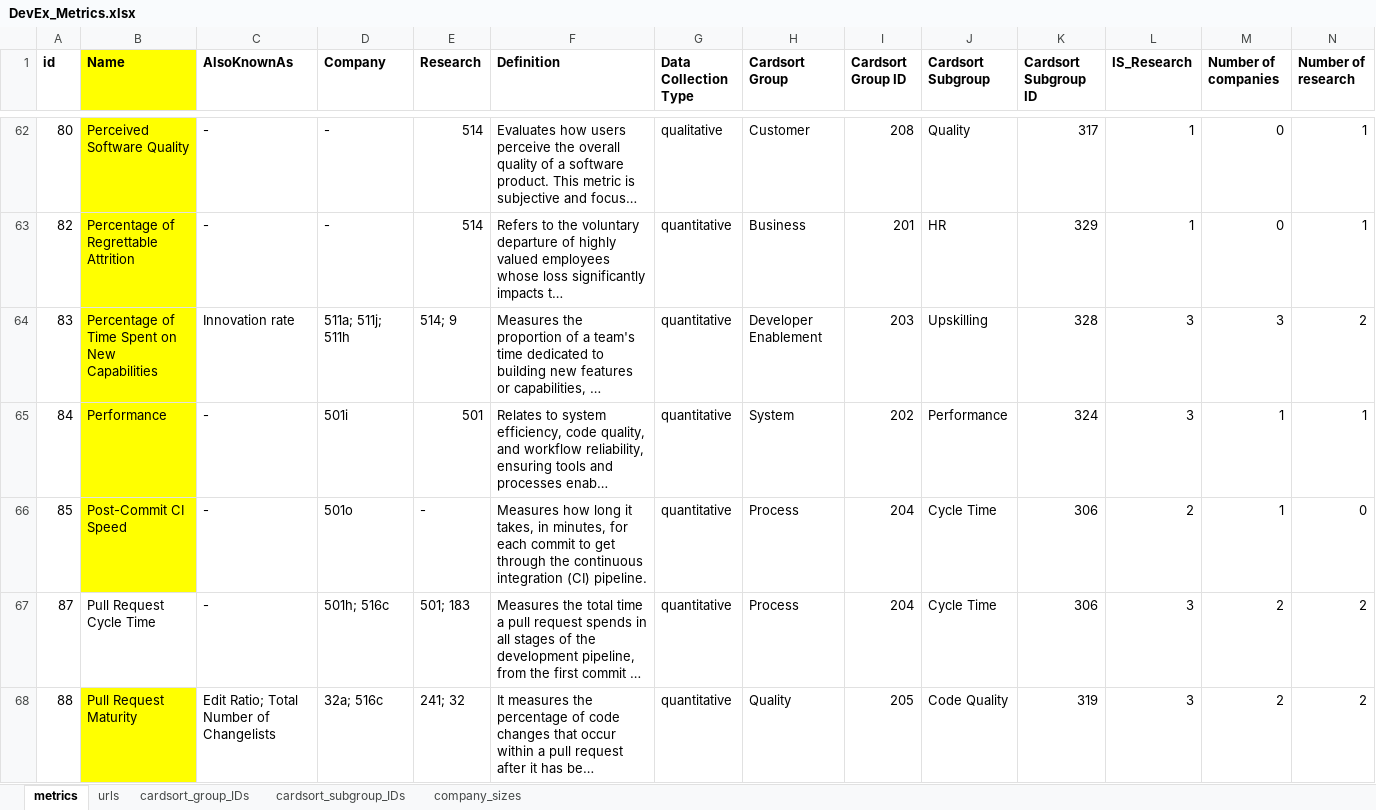
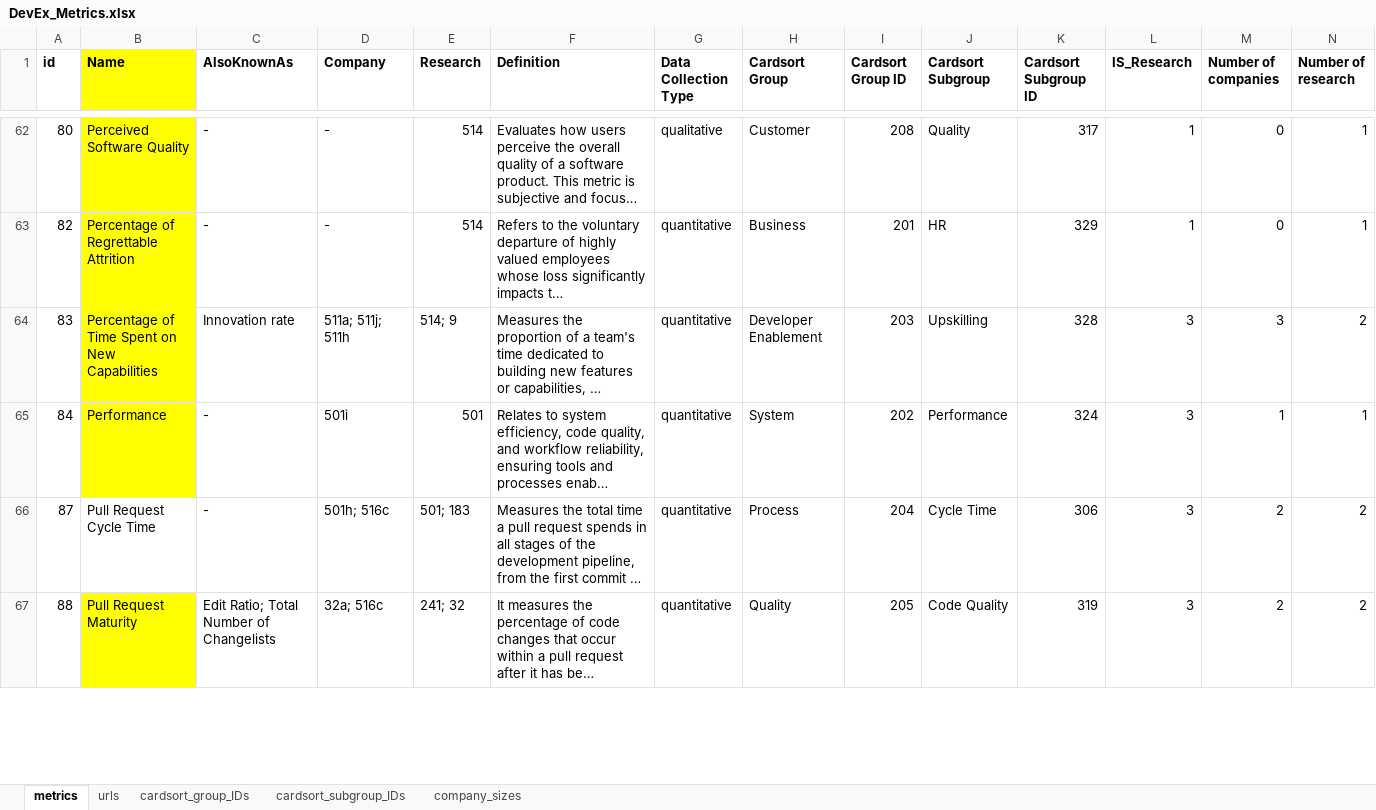
Before and after one commit to HASEL-UZH/DevEx-Metrics-Compass, an Excel workbook: metrics and parser/DevEx_Metrics.xlsx, sheet metrics, drawn as a sheet; only a part is shown, gaps mark what is left out; long unchanged cells end in …; values as stored, in another font and other column widths than the file's, no borders; conditional formats not drawn; rows hold the shown columns only; the diff covers the shown part only; the diff names each change by its address in the sheet, - before the commit and + after, or states it on an @@ line.

Commit message:
merged "Post-Commit CI Speed" into "CI Pipeline P50 Build Time"

```diff
--- a/metrics and parser/DevEx_Metrics.xlsx (sheet metrics)
+++ b/metrics and parser/DevEx_Metrics.xlsx (sheet metrics)
-row 66: 85 | Post-Commit CI Speed | - | 501o | - | Measures how long it takes, in minutes, for each commit to get through the continuous integration (CI) pipeline. | quantitative | Process | 204 | Cycle Time | 306 | 2 | 1 | 0
```
Also changed, not shown: 8 edited cells elsewhere in this sheet, formulas that keep their value, 1 other file.
